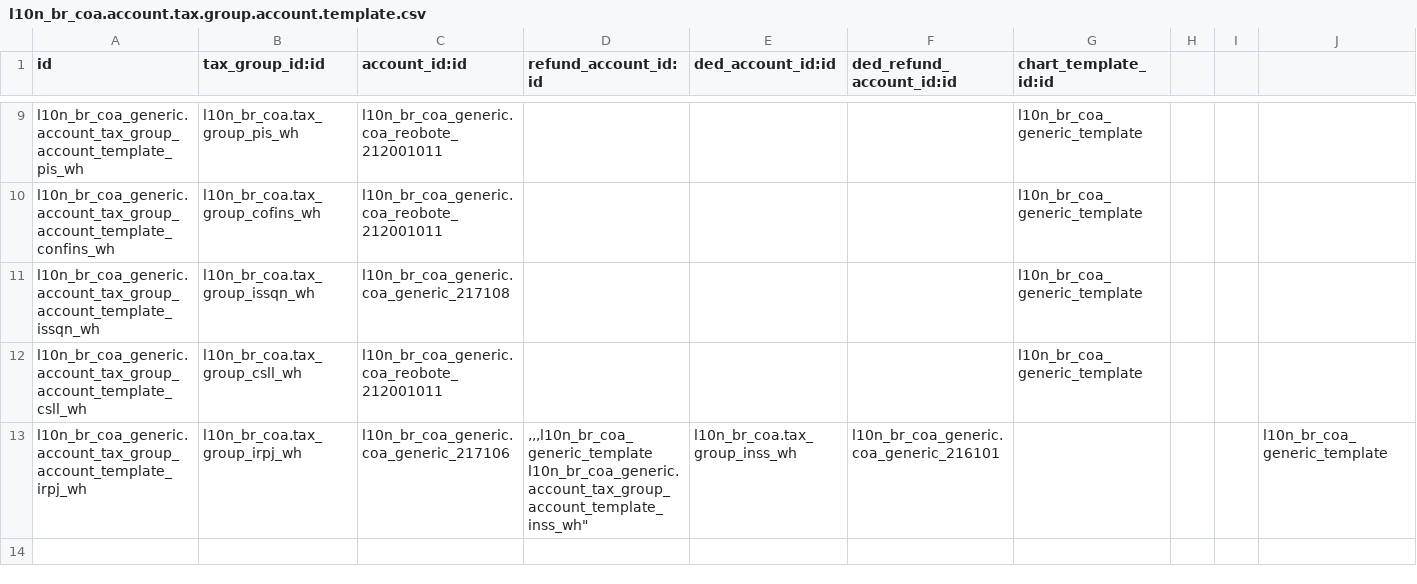
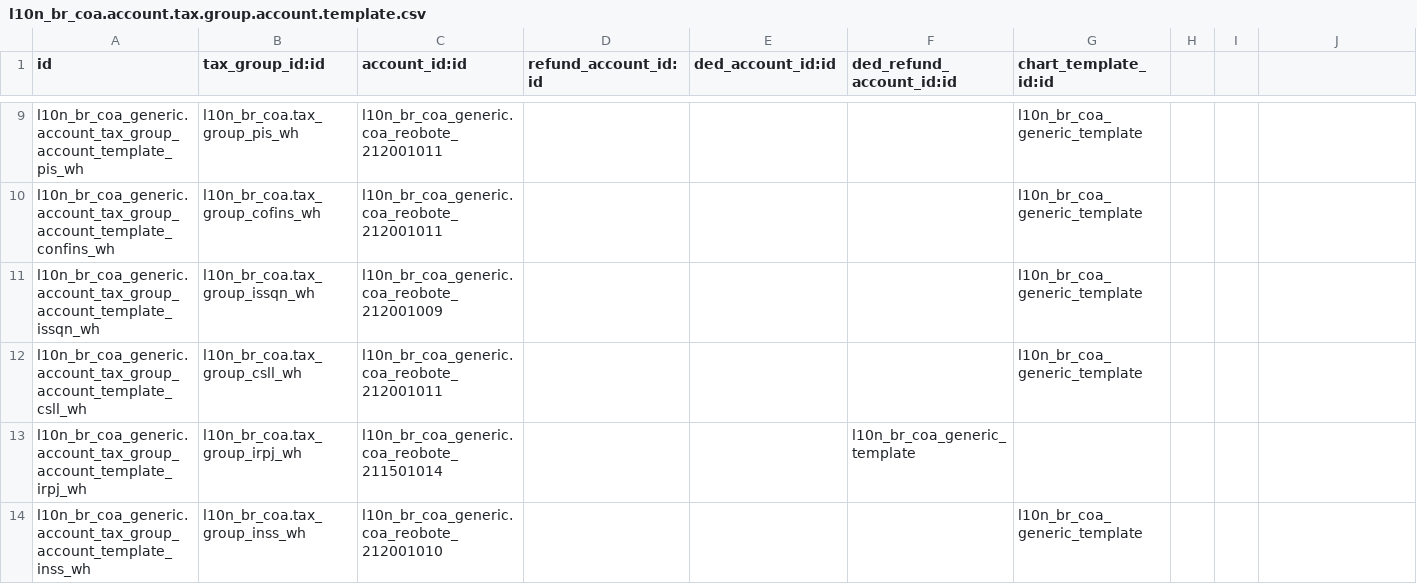
Before and after one commit to augustodinizl/reobote-addons, a CSV file: l10n_br_coa_generic_reobote/data/l10n_br_coa.account.tax.group.account.template.csv, drawn as a sheet; only a part is shown, gaps mark what is left out.

Commit message:
Update l10n_br_coa.account.tax.group.account.template.csv

```diff
--- a/l10n_br_coa_generic_reobote/data/l10n_br_coa.account.tax.group.account.template.csv
+++ b/l10n_br_coa_generic_reobote/data/l10n_br_coa.account.tax.group.account.template.csv
@@ -10,5 +10,5 @@
 "l10n_br_coa_generic.account_tax_group_account_template_confins_wh","l10n_br_coa.tax_group_cofins_wh","l10n_br_coa_generic.coa_reobote_212001011",,,,l10n_br_coa_generic_template
-"l10n_br_coa_generic.account_tax_group_account_template_issqn_wh","l10n_br_coa.tax_group_issqn_wh","l10n_br_coa_generic.coa_generic_217108",,,,l10n_br_coa_generic_template
+"l10n_br_coa_generic.account_tax_group_account_template_issqn_wh","l10n_br_coa.tax_group_issqn_wh","l10n_br_coa_generic.coa_reobote_212001009",,,,l10n_br_coa_generic_template
 "l10n_br_coa_generic.account_tax_group_account_template_csll_wh","l10n_br_coa.tax_group_csll_wh","l10n_br_coa_generic.coa_reobote_212001011",,,,l10n_br_coa_generic_template
-"l10n_br_coa_generic.account_tax_group_account_template_irpj_wh","l10n_br_coa.tax_group_irpj_wh","l10n_br_coa_generic.coa_generic_217106",",,,l10n_br_coa_generic_template
-"l10n_br_coa_generic.account_tax_group_account_template_inss_wh","l10n_br_coa.tax_group_inss_wh","l10n_br_coa_generic.coa_generic_216101",,,,l10n_br_coa_generic_template
+"l10n_br_coa_generic.account_tax_group_account_template_irpj_wh","l10n_br_coa.tax_group_irpj_wh","l10n_br_coa_generic.coa_reobote_211501014",,,l10n_br_coa_generic_template
+"l10n_br_coa_generic.account_tax_group_account_template_inss_wh","l10n_br_coa.tax_group_inss_wh","l10n_br_coa_generic.coa_reobote_212001010",,,,l10n_br_coa_generic_template
```
